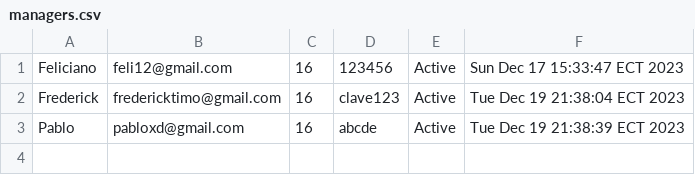
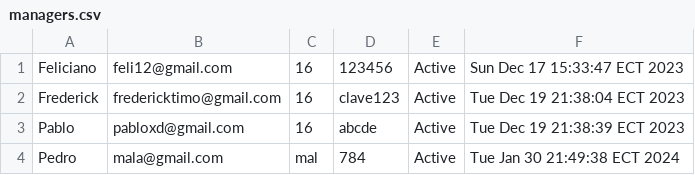
Before and after one commit to davidcepeda1/OOP14575_INTERBYTE, a CSV file: 06-Code/02-Code/Food and Roll Order V2.0.0/FoodAndRollOrder/managers.csv, drawn as a sheet.

```diff
--- a/06-Code/02-Code/Food and Roll Order V2.0.0/FoodAndRollOrder/managers.csv
+++ b/06-Code/02-Code/Food and Roll Order V2.0.0/FoodAndRollOrder/managers.csv
@@ -3 +3,2 @@ Frederick,fredericktimo@gmail.com,16,clave123,Active,Tue Dec 19 21:38:04 ECT 202
 Pablo,pabloxd@gmail.com,16,abcde,Active,Tue Dec 19 21:38:39 ECT 2023
+Pedro,mala@gmail.com,mal,784,Active,Tue Jan 30 21:49:38 ECT 2024
```
Also changed, not shown: 06-Code/02-Code/Food and Roll Order V2.0.0/FoodAndRollOrder/customers.csv, 7 other files.
